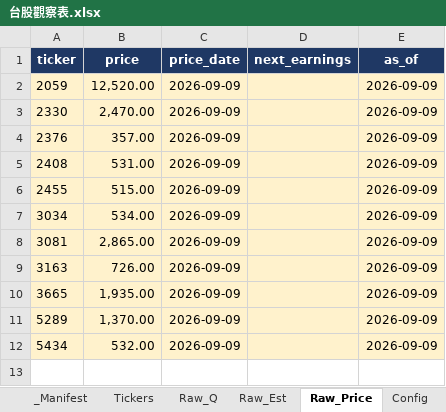
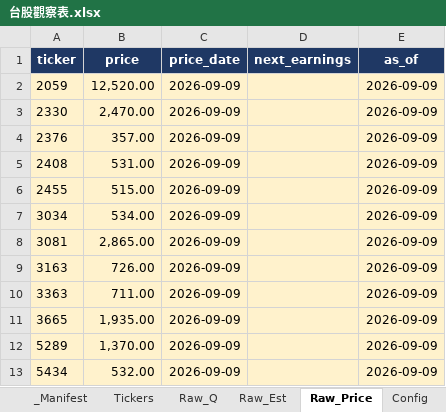
Before and after one commit to Kira11-ja/TWstocktrack, an Excel workbook: 台股觀察表.xlsx, sheet Raw_Price, drawn as a sheet; values as stored, in another font and other column widths than the file's, no borders; the diff names each change by its address in the sheet, - before the commit and + after, or states it on an @@ line.

```diff
--- a/台股觀察表.xlsx (sheet Raw_Price)
+++ b/台股觀察表.xlsx (sheet Raw_Price)
+row 10: 3363 | 711.00 | 2026-09-09 |  | 2026-09-09
```
Also changed, not shown: sheet Raw_Q, sheet Dashboard, sheet _Manifest, sheet Raw_Est, sheet Tickers, 10 other files.
